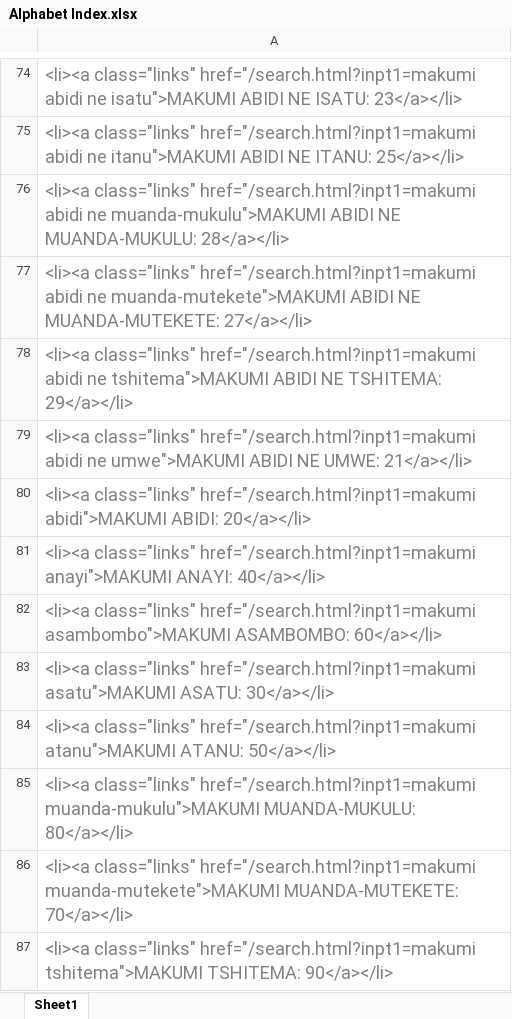
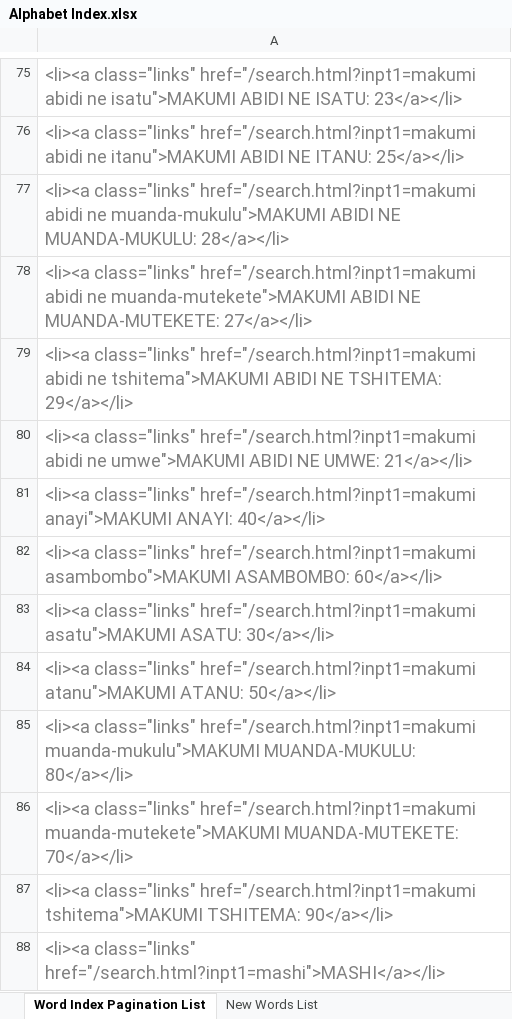
Before and after one commit to supertshim/Tshiluba, an Excel workbook: alphabetindex/Alphabet Index.xlsx, sheet Word Index Pagination List, drawn as a sheet; only a part is shown, gaps mark what is left out; the shorter side is filled out with more unchanged rows; values as stored, in another font and other column widths than the file's, no borders; removed rows and columns are numbered as before the commit, all else as after; the diff covers the shown part only; the diff names each change by its address in the sheet, - before the commit and + after, or states it on an @@ line.

```diff
--- a/alphabetindex/Alphabet Index.xlsx (sheet Word Index Pagination List)
+++ b/alphabetindex/Alphabet Index.xlsx (sheet Word Index Pagination List)
-sheet tab: Sheet1
+sheet tab: Word Index Pagination List
+sheet tab: New Words List
-row 80: <li><a class="links" href="/search.html?inpt1=makumi abidi">MAKUMI ABIDI: 20</a></li>
```
Also changed, not shown: 5 added rows and 4 removed rows elsewhere in this sheet, 2 other files.
